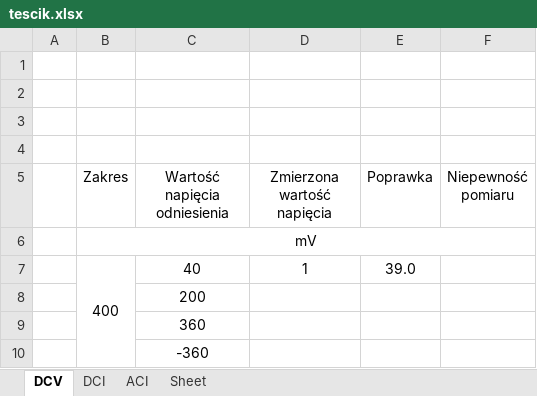
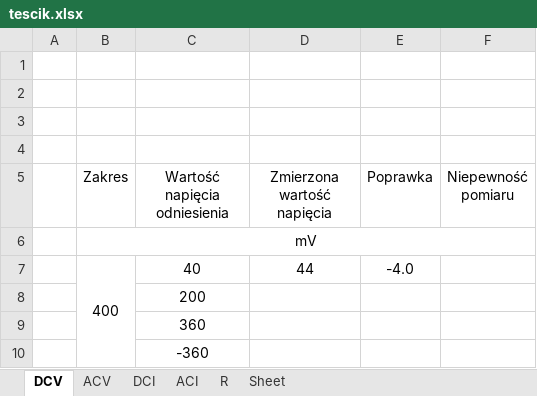
Before and after one commit to matekw26/WitasInzynierka, an Excel workbook: Modele/tescik.xlsx, sheet DCV, drawn as a sheet; only a part is shown; values as stored, in another font and other column widths than the file's, no borders; the diff names each change by its address in the sheet, - before the commit and + after, or states it on an @@ line.

```diff
--- a/Modele/tescik.xlsx (sheet DCV)
+++ b/Modele/tescik.xlsx (sheet DCV)
+sheet tab: ACV
+sheet tab: R
-D7 (Zmierzona wartość napięcia): 1
+D7 (Zmierzona wartość napięcia): 44
-E7 (Poprawka): 39.0
+E7 (Poprawka): -4.0
```
Also changed, not shown: sheet ACI, sheet DCI, 1 other file.
